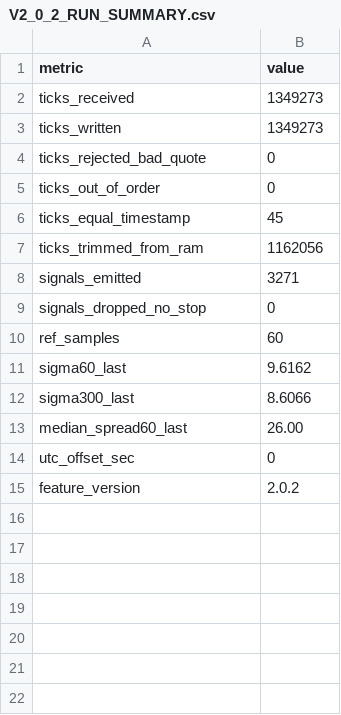
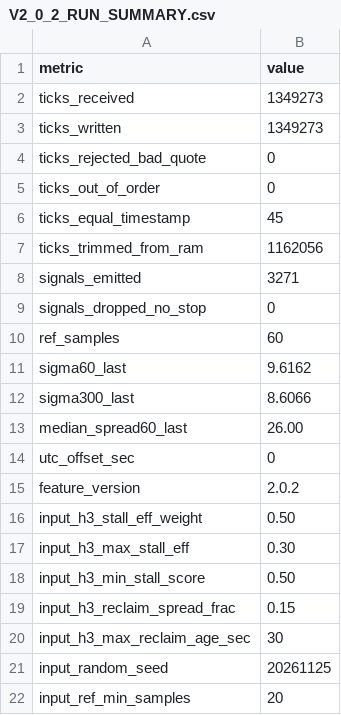
Before and after one commit to mohamedmotasim55-bit/XTRDlaap, a CSV file: V2_0_2_RUN_SUMMARY.csv, drawn as a sheet.

```diff
--- a/V2_0_2_RUN_SUMMARY.csv
+++ b/V2_0_2_RUN_SUMMARY.csv
@@ -15 +15,8 @@ utc_offset_sec,0
 feature_version,2.0.2
+input_h3_stall_eff_weight,0.50
+input_h3_max_stall_eff,0.30
+input_h3_min_stall_score,0.50
+input_h3_reclaim_spread_frac,0.15
+input_h3_max_reclaim_age_sec,30
+input_random_seed,20261125
+input_ref_min_samples,20
```
Also changed, not shown: 5 other files.
